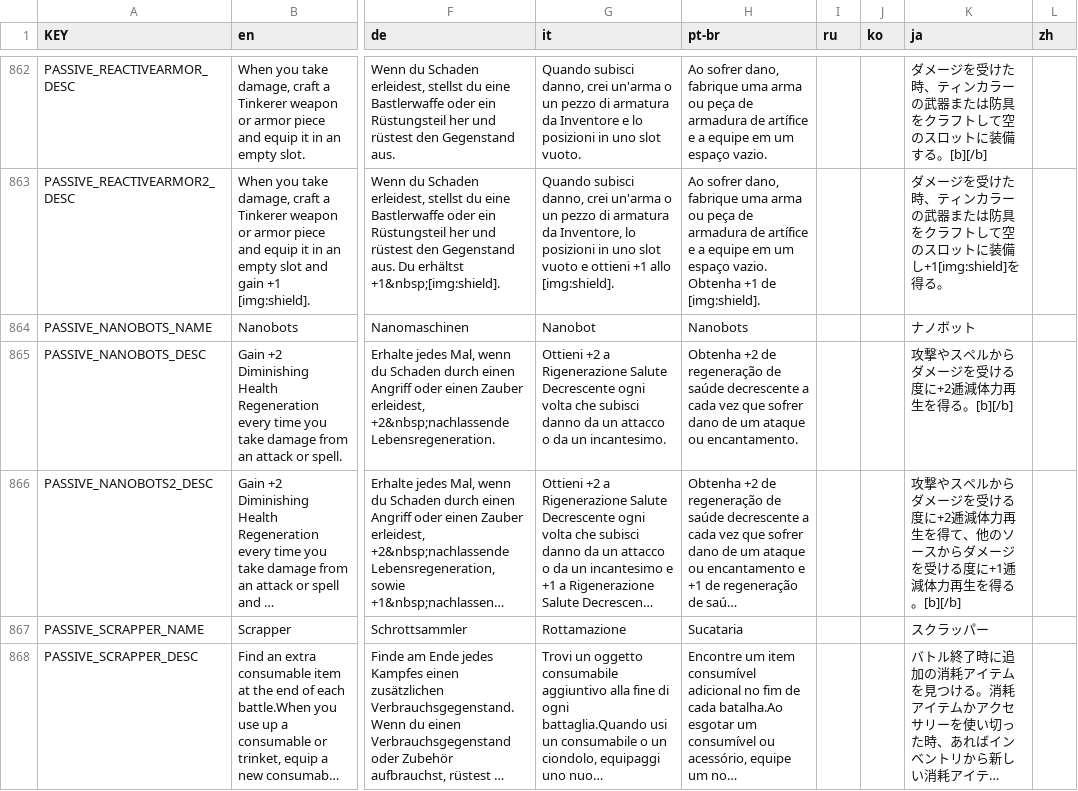
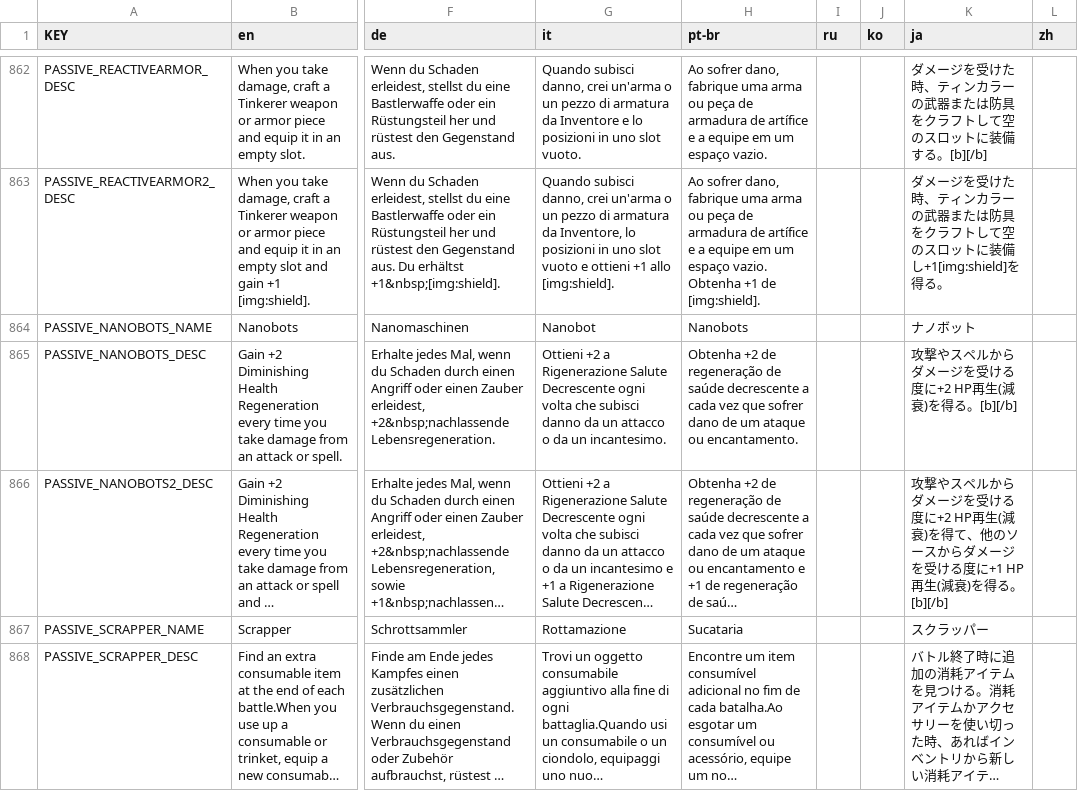
Before and after one commit to ibushimaru/MewgenicsJP, a CSV file: overlay/data/text/passives.csv, drawn as a sheet; only a part is shown, gaps mark what is left out; long unchanged cells end in …; the diff names each change by its address in the sheet, - before the commit and + after, or states it on an @@ line.

```diff
--- a/overlay/data/text/passives.csv
+++ b/overlay/data/text/passives.csv
-K865 (ja): 攻撃やスペルからダメージを受ける度に+2逓減体力再生を得る。[b][/b]
+K865 (ja): 攻撃やスペルからダメージを受ける度に+2 HP再生(減衰)を得る。[b][/b]
-K866 (ja): …る度に+2逓減体力再生を得て、他のソースからダメージを受ける度に+1逓減体力再生を得る。…
+K866 (ja): …る度に+2 HP再生(減衰)を得て、他のソースからダメージを受ける度に+1 HP再生(減衰)を得る。…
```
Also changed, not shown: 1 other file.
